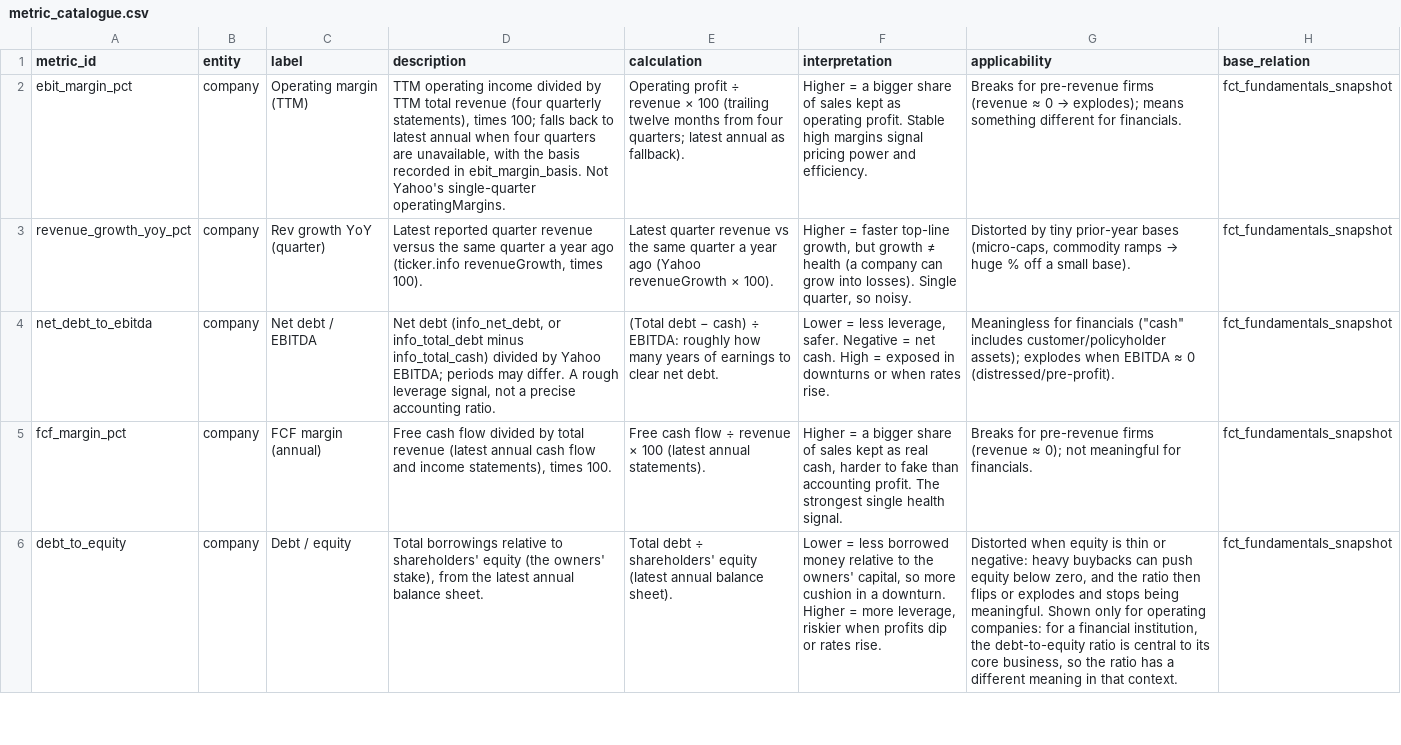
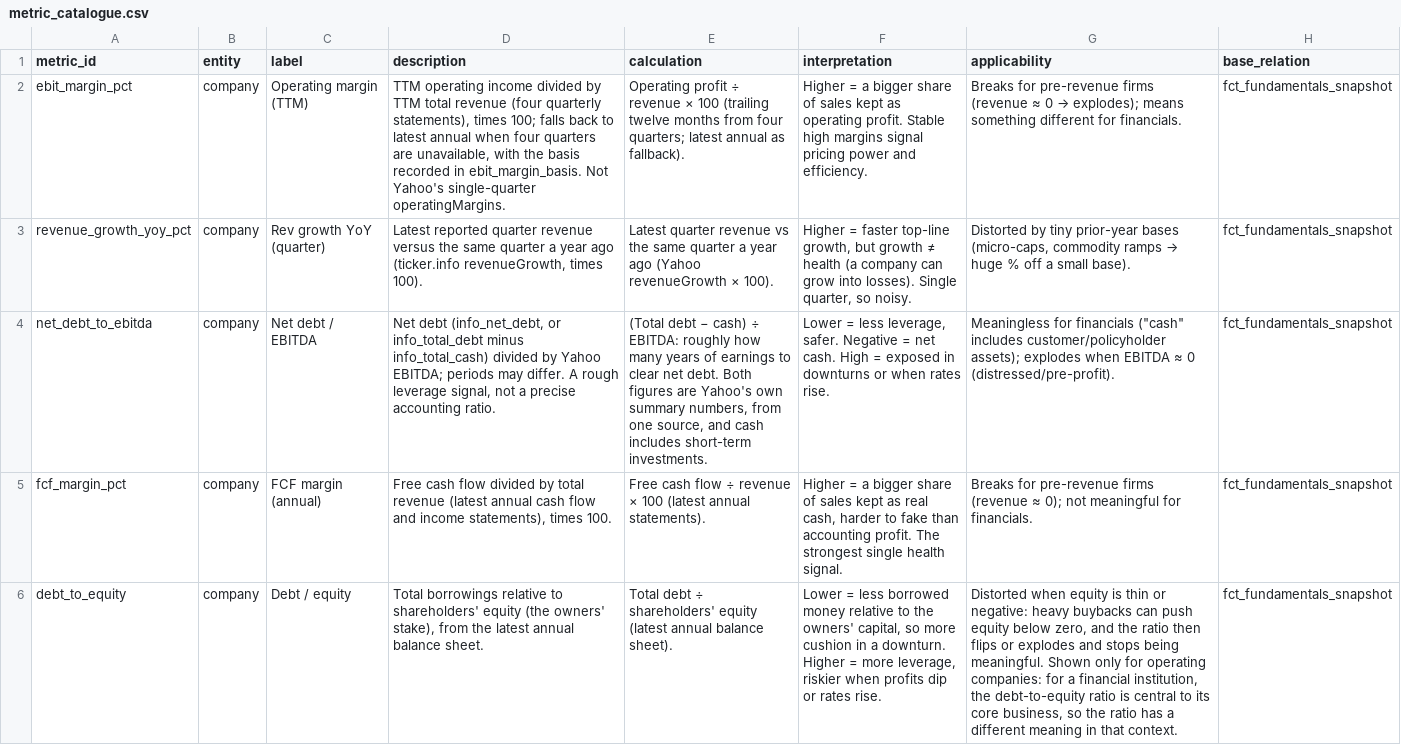
Before and after one commit to ramialfahham/stock-explorer-app, a CSV file: dbt_analytics/seeds/metric_catalogue.csv, drawn as a sheet; only a part is shown; the diff names each change by its address in the sheet, - before the commit and + after, or states it on an @@ line.

```diff
--- a/dbt_analytics/seeds/metric_catalogue.csv
+++ b/dbt_analytics/seeds/metric_catalogue.csv
-E4 (calculation): …net debt.
+E4 (calculation): …net debt. Both figures are Yahoo's own summary numbers, from one source, and cash includes short-term investments.
```
Also changed, not shown: 3 other files.
